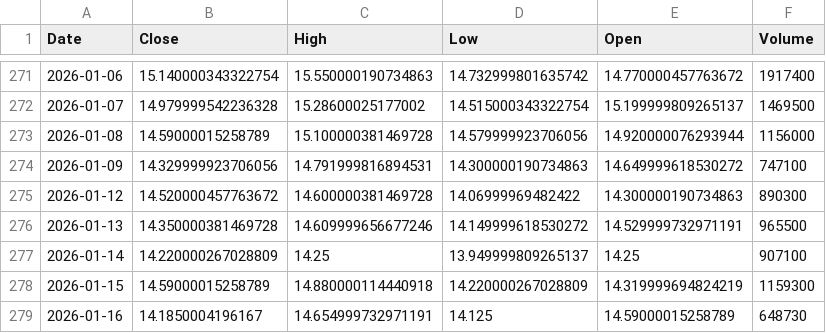
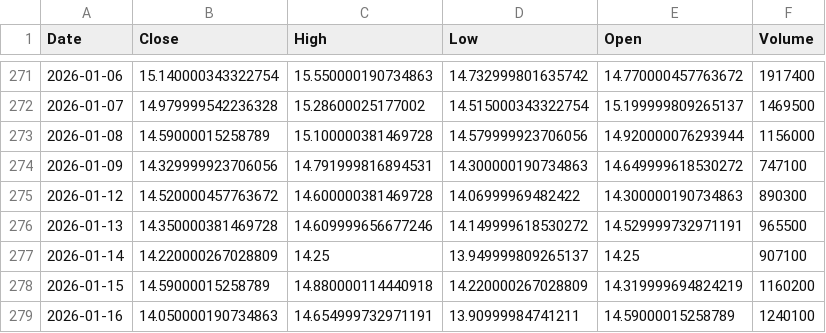
Before and after one commit to Stell0/financealerts, a CSV file: data/DLO.csv, drawn as a sheet; only a part is shown, gaps mark what is left out.

```diff
--- a/data/DLO.csv
+++ b/data/DLO.csv
@@ -277,3 +277,3 @@ Date,Close,High,Low,Open,Volume
 2026-01-14,14.220000267028809,14.25,13.949999809265137,14.25,907100
-2026-01-15,14.59000015258789,14.880000114440918,14.220000267028809,14.319999694824219,1159300
-2026-01-16,14.1850004196167,14.654999732971191,14.125,14.59000015258789,648730
+2026-01-15,14.59000015258789,14.880000114440918,14.220000267028809,14.319999694824219,1160200
+2026-01-16,14.050000190734863,14.654999732971191,13.90999984741211,14.59000015258789,1240100
```
Also changed, not shown: data/BTC-USD.csv, data/CRWD.csv, 54 other files.
